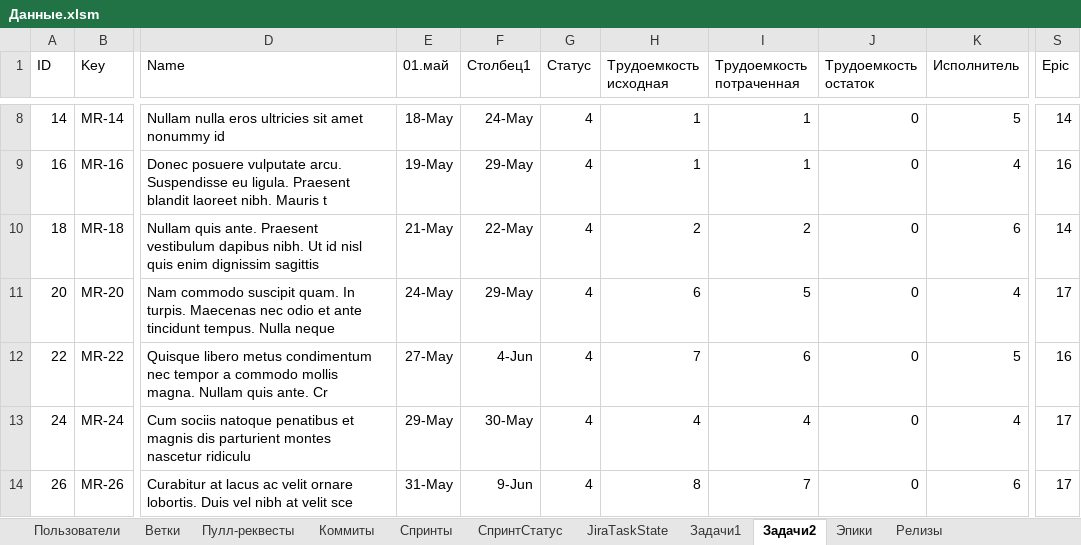
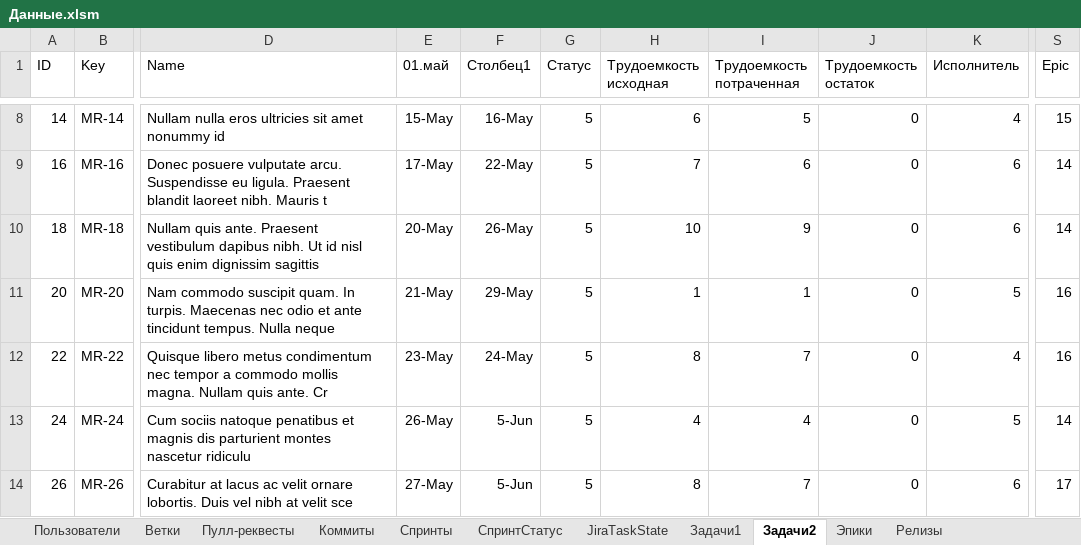
Before and after one commit to Gallardo13/SBH2019, an Excel workbook: Данные.xlsm, sheet Задачи2, drawn as a sheet; only a part is shown, gaps mark what is left out; values as stored, in another font and other column widths than the file's, no borders; table styles not drawn; the diff covers the shown part only; the diff names each change by its address in the sheet, - before the commit and + after, or states it on an @@ line.

```diff
--- a/Данные.xlsm (sheet Задачи2)
+++ b/Данные.xlsm (sheet Задачи2)
-E8 (01.май): 18-May
+E8 (01.май): 15-May
-F8 (Столбец1): 24-May
+F8 (Столбец1): 16-May
-G8:G14 (Статус): 4
+G8:G14 (Статус): 5
-H8 (Трудоемкость исходная): 1
+H8 (Трудоемкость исходная): 6
-I8 (Трудоемкость потраченная): 1
+I8 (Трудоемкость потраченная): 5
-K8 (Исполнитель): 5
+K8 (Исполнитель): 4
-S8 (Epic): 14
+S8 (Epic): 15
-E9 (01.май): 19-May
+E9 (01.май): 17-May
-F9 (Столбец1): 29-May
+F9 (Столбец1): 22-May
-H9 (Трудоемкость исходная): 1
+H9 (Трудоемкость исходная): 7
-I9 (Трудоемкость потраченная): 1
+I9 (Трудоемкость потраченная): 6
-K9 (Исполнитель): 4
+K9 (Исполнитель): 6
-S9 (Epic): 16
+S9 (Epic): 14
-E10 (01.май): 21-May
+E10 (01.май): 20-May
-F10 (Столбец1): 22-May
+F10 (Столбец1): 26-May
-H10 (Трудоемкость исходная): 2
+H10 (Трудоемкость исходная): 10
-I10 (Трудоемкость потраченная): 2
+I10 (Трудоемкость потраченная): 9
-E11 (01.май): 24-May
+E11 (01.май): 21-May
-H11 (Трудоемкость исходная): 6
+H11 (Трудоемкость исходная): 1
-I11 (Трудоемкость потраченная): 5
+I11 (Трудоемкость потраченная): 1
-K11 (Исполнитель): 4
+K11 (Исполнитель): 5
-S11 (Epic): 17
+S11 (Epic): 16
-E12 (01.май): 27-May
+E12 (01.май): 23-May
-F12 (Столбец1): 4-Jun
+F12 (Столбец1): 24-May
-H12 (Трудоемкость исходная): 7
+H12 (Трудоемкость исходная): 8
-I12 (Трудоемкость потраченная): 6
+I12 (Трудоемкость потраченная): 7
-K12 (Исполнитель): 5
+K12 (Исполнитель): 4
-E13 (01.май): 29-May
+E13 (01.май): 26-May
-F13 (Столбец1): 30-May
+F13 (Столбец1): 5-Jun
-K13 (Исполнитель): 4
+K13 (Исполнитель): 5
-S13 (Epic): 17
+S13 (Epic): 14
-E14 (01.май): 31-May
+E14 (01.май): 27-May
-F14 (Столбец1): 9-Jun
+F14 (Столбец1): 5-Jun
```
Also changed, not shown: 607 edited cells elsewhere in this sheet, sheet Задачи1, 4 other files.
